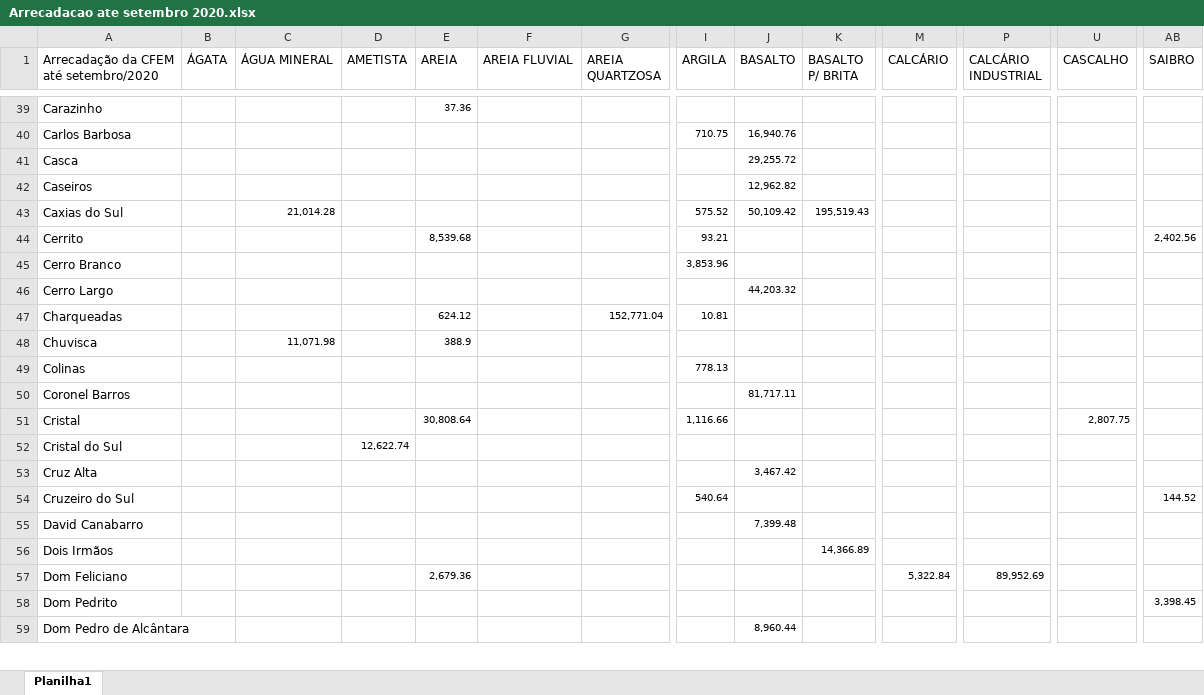
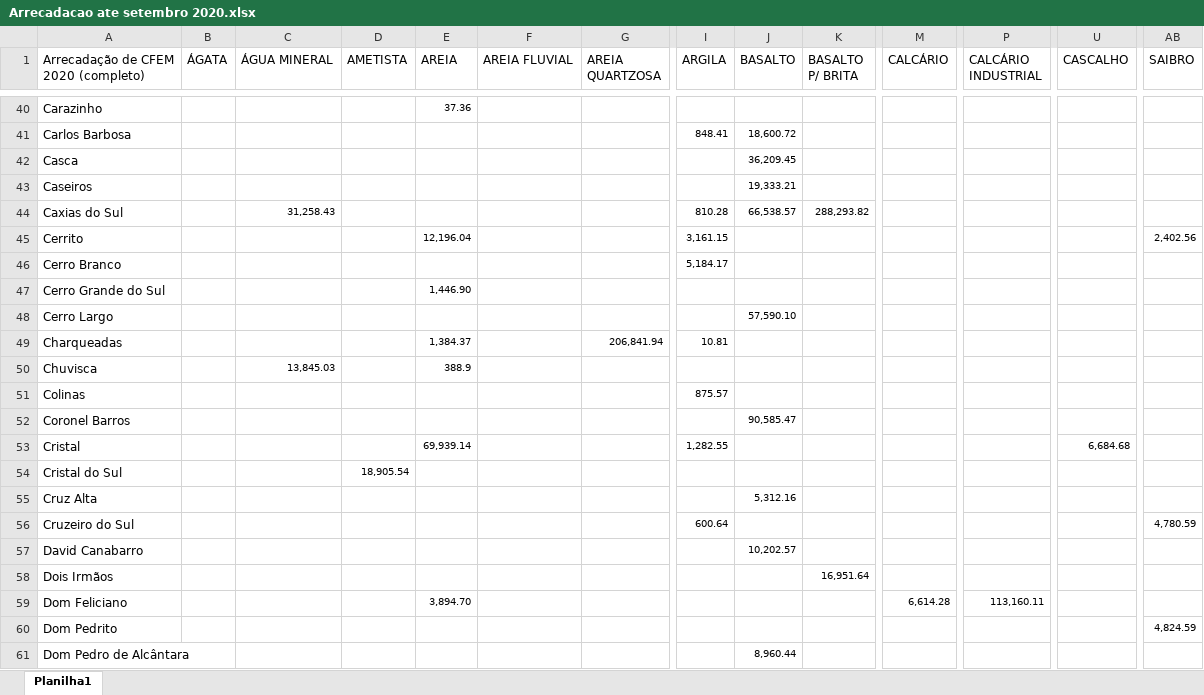
Before and after one commit to robertorolo/Mapas-minera-RS, an Excel workbook: Arrecadacao ate setembro 2020.xlsx, sheet Planilha1, drawn as a sheet; only a part is shown, gaps mark what is left out; values as stored, in another font and other column widths than the file's, no borders; addresses are those after the commit; rows hold the shown columns only; the diff covers the shown part only; the diff names each change by its address in the sheet, - before the commit and + after, or states it on an @@ line.

Commit message:
arrecadação atualizada

```diff
--- a/Arrecadacao ate setembro 2020.xlsx (sheet Planilha1)
+++ b/Arrecadacao ate setembro 2020.xlsx (sheet Planilha1)
-A1: Arrecadação da CFEM até setembro/2020
+A1: Arrecadação de CFEM 2020 (completo)
-I41 (ARGILA): 710.75
+I41 (ARGILA): 848.41
-J41 (BASALTO): 16,940.76
+J41 (BASALTO): 18,600.72
-J42 (BASALTO): 29,255.72
+J42 (BASALTO): 36,209.45
-J43 (BASALTO): 12,962.82
+J43 (BASALTO): 19,333.21
-C44 (ÁGUA MINERAL): 21,014.28
+C44 (ÁGUA MINERAL): 31,258.43
-I44 (ARGILA): 575.52
+I44 (ARGILA): 810.28
-J44 (BASALTO): 50,109.42
+J44 (BASALTO): 66,538.57
-K44 (BASALTO P/ BRITA): 195,519.43
+K44 (BASALTO P/ BRITA): 288,293.82
-E45 (AREIA): 8,539.68
+E45 (AREIA): 12,196.04
-I45 (ARGILA): 93.21
+I45 (ARGILA): 3,161.15
-I46 (ARGILA): 3,853.96
+I46 (ARGILA): 5,184.17
+row 47: Cerro Grande do Sul |  |  |  | 1,446.90
-J48 (BASALTO): 44,203.32
+J48 (BASALTO): 57,590.10
-E49 (AREIA): 624.12
+E49 (AREIA): 1,384.37
-G49 (AREIA QUARTZOSA): 152,771.04
+G49 (AREIA QUARTZOSA): 206,841.94
-C50 (ÁGUA MINERAL): 11,071.98
+C50 (ÁGUA MINERAL): 13,845.03
-I51 (ARGILA): 778.13
+I51 (ARGILA): 875.57
-J52 (BASALTO): 81,717.11
+J52 (BASALTO): 90,585.47
-E53 (AREIA): 30,808.64
+E53 (AREIA): 69,939.14
-I53 (ARGILA): 1,116.66
+I53 (ARGILA): 1,282.55
-U53 (CASCALHO): 2,807.75
+U53 (CASCALHO): 6,684.68
-D54 (AMETISTA): 12,622.74
+D54 (AMETISTA): 18,905.54
-J55 (BASALTO): 3,467.42
+J55 (BASALTO): 5,312.16
-I56 (ARGILA): 540.64
+I56 (ARGILA): 600.64
-AB56 (SAIBRO): 144.52
+AB56 (SAIBRO): 4,780.59
-J57 (BASALTO): 7,399.48
+J57 (BASALTO): 10,202.57
-K58 (BASALTO P/ BRITA): 14,366.89
+K58 (BASALTO P/ BRITA): 16,951.64
-E59 (AREIA): 2,679.36
+E59 (AREIA): 3,894.70
-M59 (CALCÁRIO): 5,322.84
+M59 (CALCÁRIO): 6,614.28
-P59 (CALCÁRIO INDUSTRIAL): 89,952.69
+P59 (CALCÁRIO INDUSTRIAL): 113,160.11
-AB60 (SAIBRO): 3,398.45
+AB60 (SAIBRO): 4,824.59
```
Also changed, not shown: 3 added rows, 276 edited cells and cell formats elsewhere in this sheet, 13 other files.
